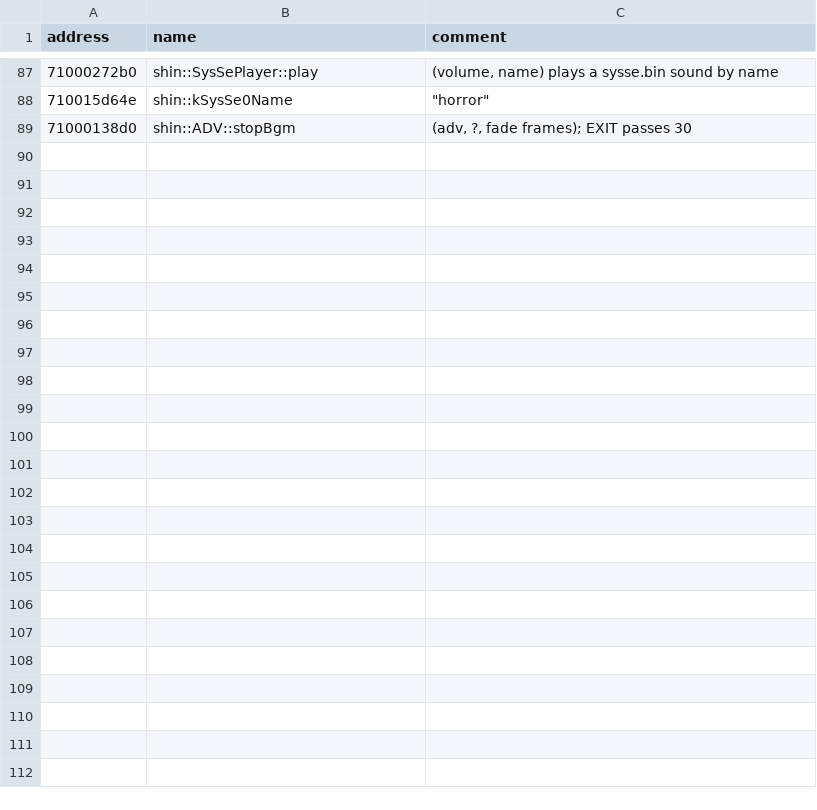
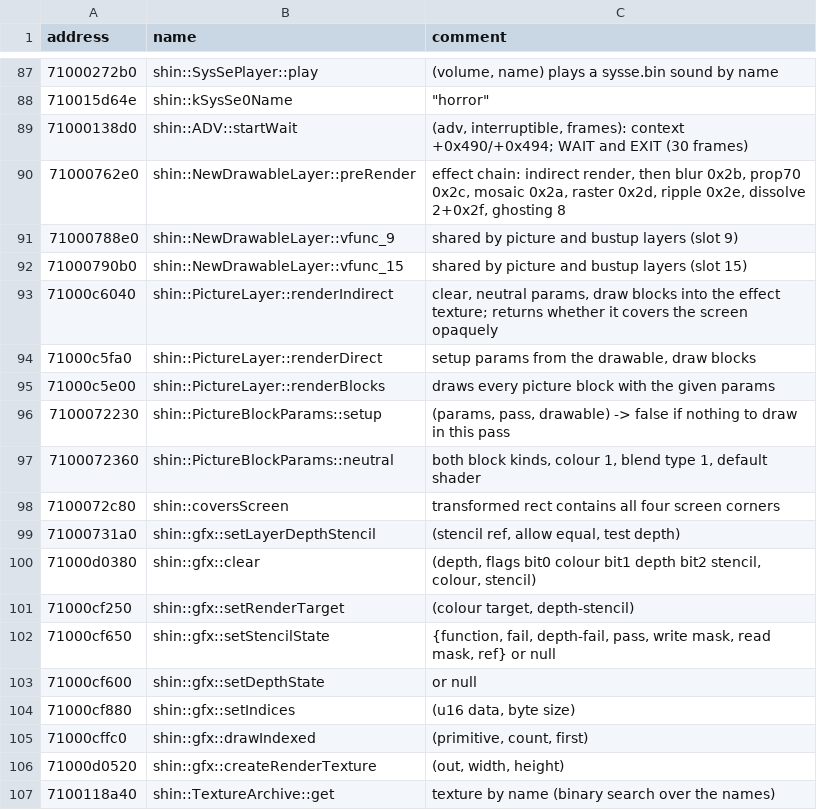
Before and after one commit to vVKamiVv/Open-Catbox-Project, a CSV file: research/re/manual_symbols.csv, drawn as a sheet; only a part is shown, gaps mark what is left out; the diff covers the shown part only.

```diff
--- a/research/re/manual_symbols.csv
+++ b/research/re/manual_symbols.csv
@@ -88,2 +88,20 @@ address,name,comment
 710015d64e,shin::kSysSe0Name,"""horror"""
-71000138d0,shin::ADV::stopBgm,"(adv, ?, fade frames); EXIT passes 30"
+71000138d0,shin::ADV::startWait,"(adv, interruptible, frames): context +0x490/+0x494; WAIT and EXIT (30 frames)"
+71000762e0,shin::NewDrawableLayer::preRender,"effect chain: indirect render, then blur 0x2b, prop70 0x2c, mosaic 0x2a, raster 0x2d, ripple 0x2e, dissolve 2+0x2f, ghosting 8"
+71000788e0,shin::NewDrawableLayer::vfunc_9,"shared by picture and bustup layers (slot 9)"
+71000790b0,shin::NewDrawableLayer::vfunc_15,"shared by picture and bustup layers (slot 15)"
+71000c6040,shin::PictureLayer::renderIndirect,"clear, neutral params, draw blocks into the effect texture; returns whether it covers the screen opaquely"
+71000c5fa0,shin::PictureLayer::renderDirect,"setup params from the drawable, draw blocks"
+71000c5e00,shin::PictureLayer::renderBlocks,"draws every picture block with the given params"
+7100072230,shin::PictureBlockParams::setup,"(params, pass, drawable) -> false if nothing to draw in this pass"
+7100072360,shin::PictureBlockParams::neutral,"both block kinds, colour 1, blend type 1, default shader"
+7100072c80,shin::coversScreen,"transformed rect contains all four screen corners"
+71000731a0,shin::gfx::setLayerDepthStencil,"(stencil ref, allow equal, test depth)"
+71000d0380,shin::gfx::clear,"(depth, flags bit0 colour bit1 depth bit2 stencil, colour, stencil)"
+71000cf250,shin::gfx::setRenderTarget,"(colour target, depth-stencil)"
+71000cf650,shin::gfx::setStencilState,"{function, fail, depth-fail, pass, write mask, read mask, ref} or null"
+71000cf600,shin::gfx::setDepthState,"or null"
+71000cf880,shin::gfx::setIndices,"(u16 data, byte size)"
+71000cffc0,shin::gfx::drawIndexed,"(primitive, count, first)"
+71000d0520,shin::gfx::createRenderTexture,"(out, width, height)"
+7100118a40,shin::TextureArchive::get,"texture by name (binary search over the names)"
```
Also changed, not shown: 22 added rows elsewhere in this file, 2 other files.
